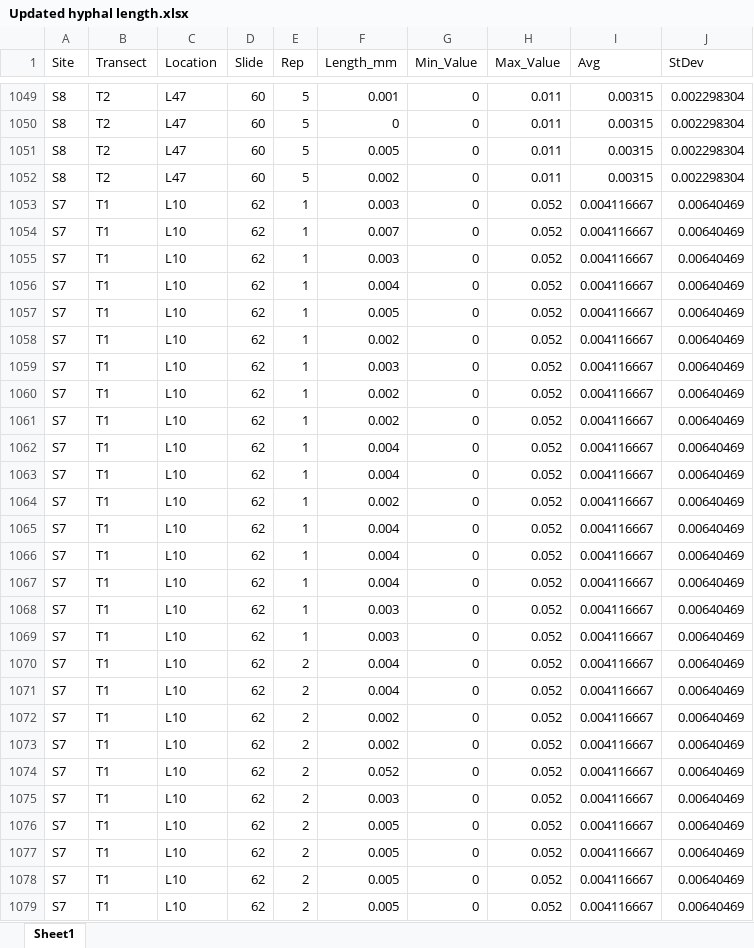
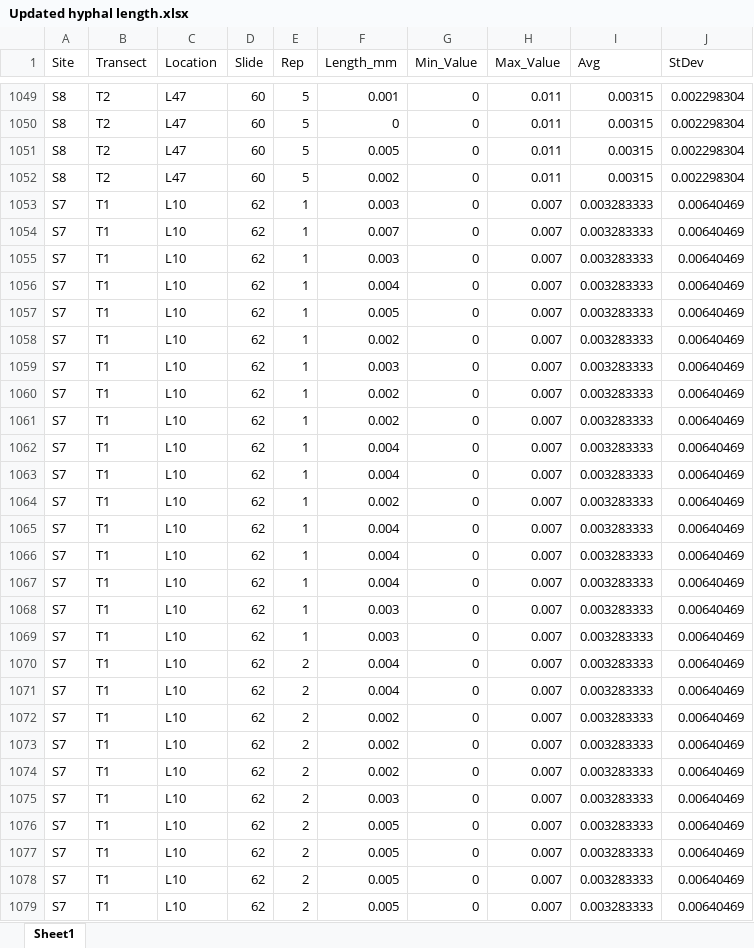
Before and after one commit to amaiamm8/ABS_second_round, an Excel workbook: raw/Updated hyphal length.xlsx, sheet Sheet1, drawn as a sheet; only a part is shown, gaps mark what is left out; values as stored, in another font and other column widths than the file's, no borders; the diff covers the shown part only; the diff names each change by its address in the sheet, - before the commit and + after, or states it on an @@ line.

```diff
--- a/raw/Updated hyphal length.xlsx (sheet Sheet1)
+++ b/raw/Updated hyphal length.xlsx (sheet Sheet1)
-H1053:H1079 (Max_Value): 0.052
+H1053:H1079 (Max_Value): 0.007
-I1053:I1079 (Avg): 0.004116667
+I1053:I1079 (Avg): 0.003283333
-F1074 (Length_mm): 0.052
+F1074 (Length_mm): 0.002
```
Also changed, not shown: 3 removed rows and 150 edited cells elsewhere in this sheet, raw/alldataforbiomass.xlsx, raw/alldataforlength.xlsx, 13 other files.
